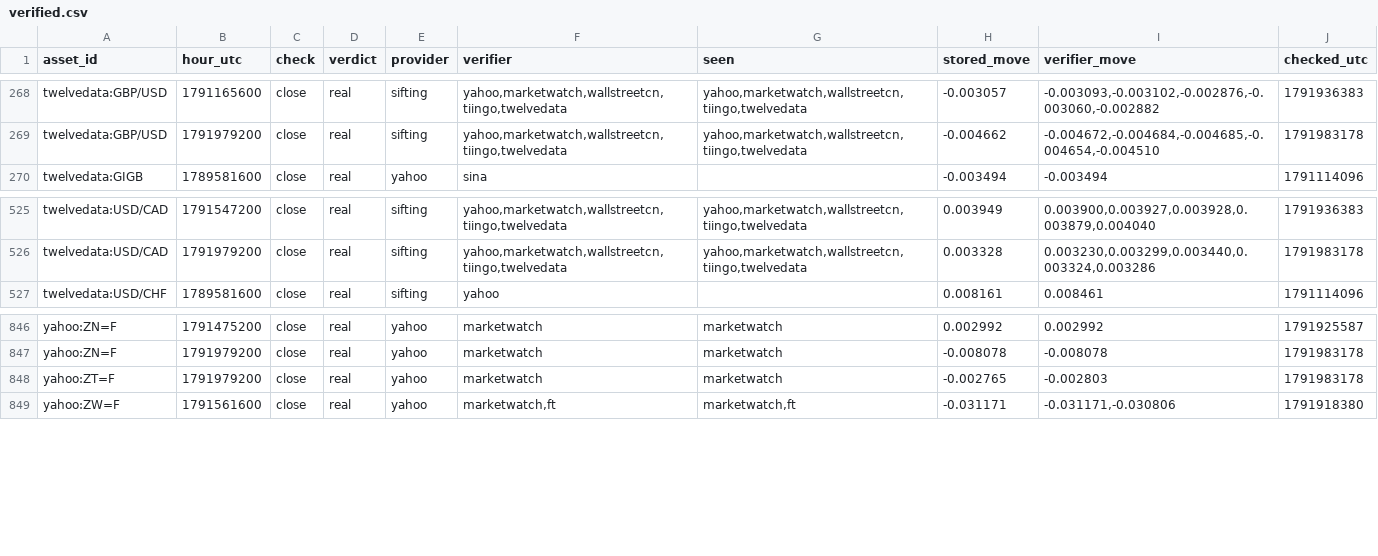
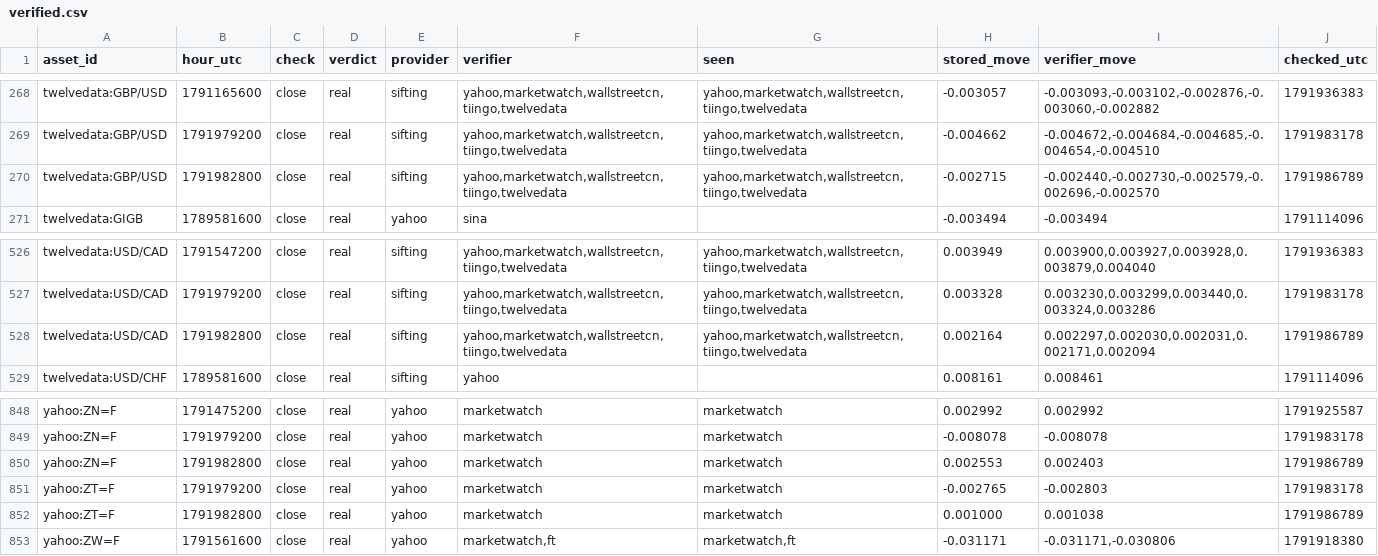
Before and after one commit to conjuror123/Market-alert-old, a CSV file: data/jump/verified.csv, drawn as a sheet; only a part is shown, gaps mark what is left out.

```diff
--- a/data/jump/verified.csv
+++ b/data/jump/verified.csv
@@ -269,2 +269,3 @@ twelvedata:GBP/USD,1791165600,close,real,sifting,"yahoo,marketwatch,wallstreetcn
 twelvedata:GBP/USD,1791979200,close,real,sifting,"yahoo,marketwatch,wallstreetcn,tiingo,twelvedata","yahoo,marketwatch,wallstreetcn,tiingo,twelvedata",-0.004662,"-0.004672,-0.004684,-0.004685,-0.004654,-0.004510",1791983178
+twelvedata:GBP/USD,1791982800,close,real,sifting,"yahoo,marketwatch,wallstreetcn,tiingo,twelvedata","yahoo,marketwatch,wallstreetcn,tiingo,twelvedata",-0.002715,"-0.002440,-0.002730,-0.002579,-0.002696,-0.002570",1791986789
 twelvedata:GIGB,1789581600,close,real,yahoo,sina,,-0.003494,-0.003494,1791114096
@@ -526,2 +527,3 @@ twelvedata:USD/CAD,1791547200,close,real,sifting,"yahoo,marketwatch,wallstreetcn
 twelvedata:USD/CAD,1791979200,close,real,sifting,"yahoo,marketwatch,wallstreetcn,tiingo,twelvedata","yahoo,marketwatch,wallstreetcn,tiingo,twelvedata",0.003328,"0.003230,0.003299,0.003440,0.003324,0.003286",1791983178
+twelvedata:USD/CAD,1791982800,close,real,sifting,"yahoo,marketwatch,wallstreetcn,tiingo,twelvedata","yahoo,marketwatch,wallstreetcn,tiingo,twelvedata",0.002164,"0.002297,0.002030,0.002031,0.002171,0.002094",1791986789
 twelvedata:USD/CHF,1789581600,close,real,sifting,yahoo,,0.008161,0.008461,1791114096
@@ -847,3 +849,5 @@ yahoo:ZN=F,1791475200,close,real,yahoo,marketwatch,marketwatch,0.002992,0.002992
 yahoo:ZN=F,1791979200,close,real,yahoo,marketwatch,marketwatch,-0.008078,-0.008078,1791983178
+yahoo:ZN=F,1791982800,close,real,yahoo,marketwatch,marketwatch,0.002553,0.002403,1791986789
 yahoo:ZT=F,1791979200,close,real,yahoo,marketwatch,marketwatch,-0.002765,-0.002803,1791983178
+yahoo:ZT=F,1791982800,close,real,yahoo,marketwatch,marketwatch,0.001000,0.001038,1791986789
 yahoo:ZW=F,1791561600,close,real,yahoo,"marketwatch,ft","marketwatch,ft",-0.031171,"-0.031171,-0.030806",1791918380
```
Also changed, not shown: data/jump/dividend_checks.csv, data/jump/usage/hourly.csv, 1 other file.
